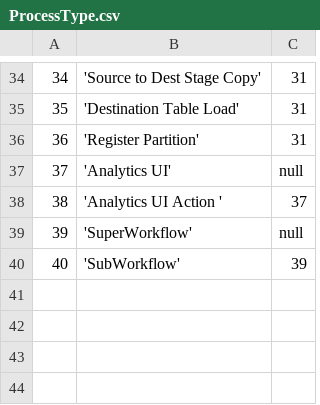
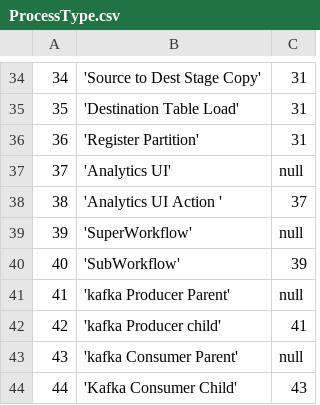
Before and after one commit to WiproOpenSource/openbdre, a CSV file: databases/setup/ProcessType.csv, drawn as a sheet; only a part is shown, gaps mark what is left out.

Commit message:
tested different kafka java classes and jsp,restapi created

```diff
--- a/databases/setup/ProcessType.csv
+++ b/databases/setup/ProcessType.csv
@@ -40 +40,5 @@
 40,'SubWorkflow',39
+41,'kafka Producer Parent',null
+42,'kafka Producer child', 41
+43,'kafka Consumer Parent', null
+44, 'Kafka Consumer Child',43
```
Also changed, not shown: 16 other files.
